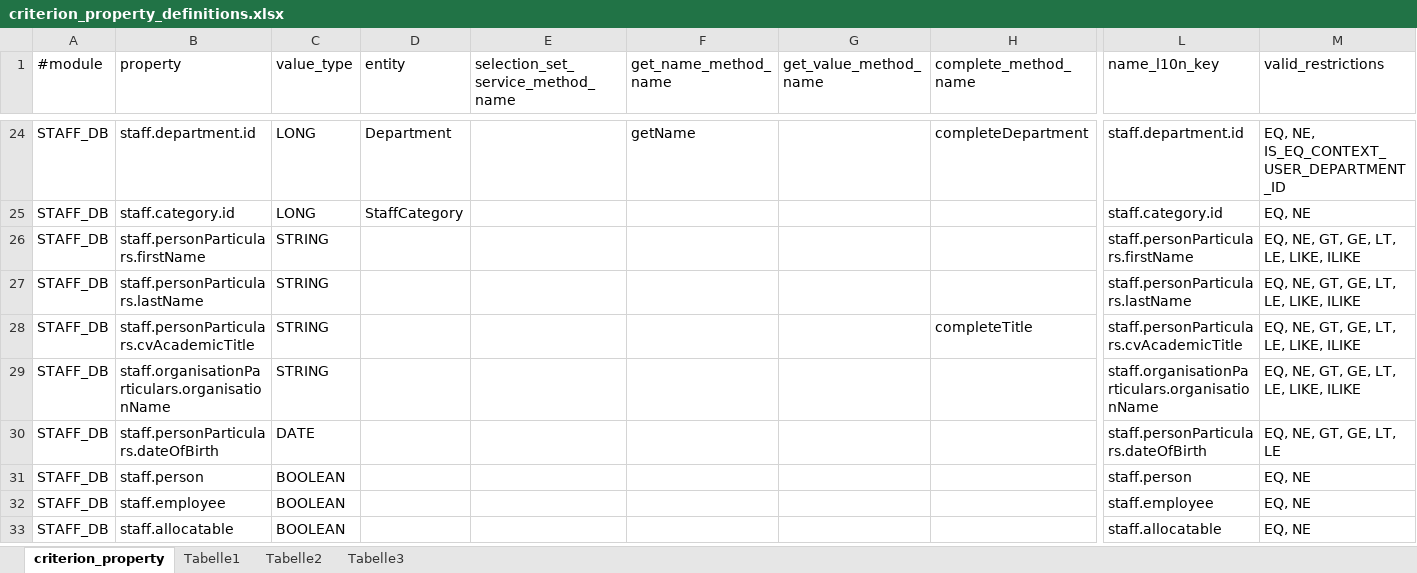
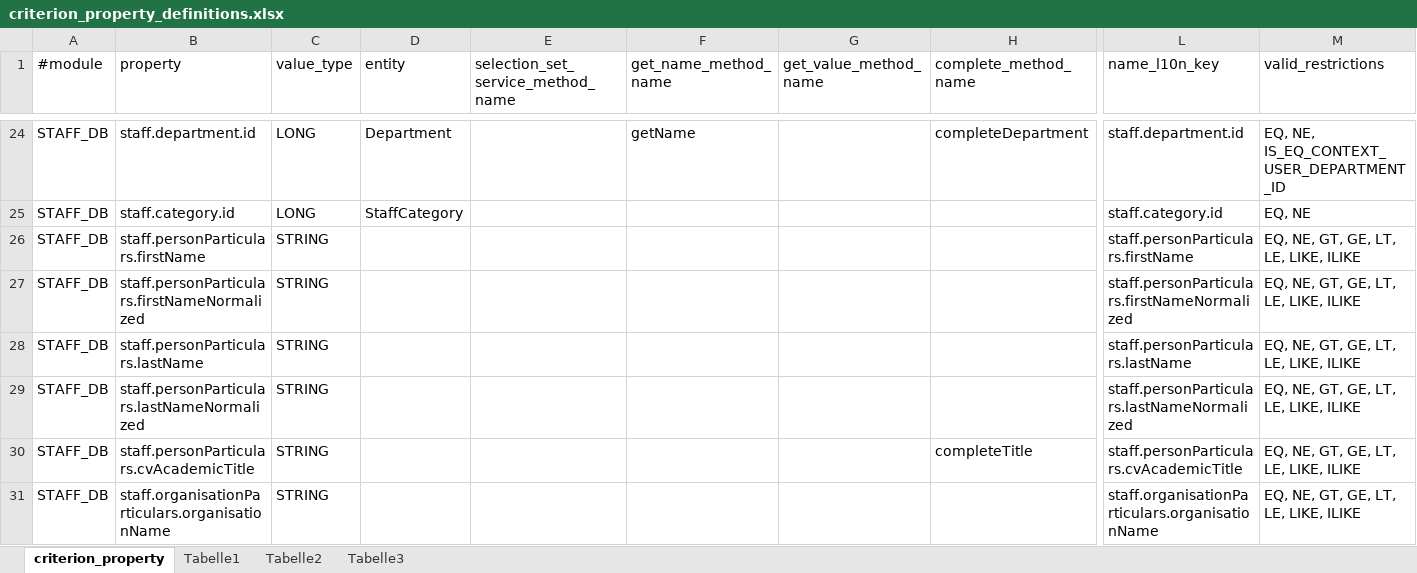
Before and after one commit to phoenixctms/master-data, an Excel workbook: criterion_property_definitions.xlsx, sheet criterion_property, drawn as a sheet; only a part is shown, gaps mark what is left out; the shorter side is filled out with more unchanged rows; values as stored, in another font and other column widths than the file's, no borders; rows hold the shown columns only; the diff covers the shown part only; the diff names each change by its address in the sheet, - before the commit and + after, or states it on an @@ line.

Commit message:
add nameNormalized criterions

```diff
--- a/criterion_property_definitions.xlsx (sheet criterion_property)
+++ b/criterion_property_definitions.xlsx (sheet criterion_property)
+row 27: STAFF_DB | staff.personParticulars.firstNameNormalized | STRING |  |  |  |  |  | staff.personParticulars.firstNameNormalized | EQ, NE, GT, GE, LT, LE, LIKE, ILIKE
+row 29: STAFF_DB | staff.personParticulars.lastNameNormalized | STRING |  |  |  |  |  | staff.personParticulars.lastNameNormalized | EQ, NE, GT, GE, LT, LE, LIKE, ILIKE
```
Also changed, not shown: 4 added rows and 2 edited cells elsewhere in this sheet, 1 other file.
